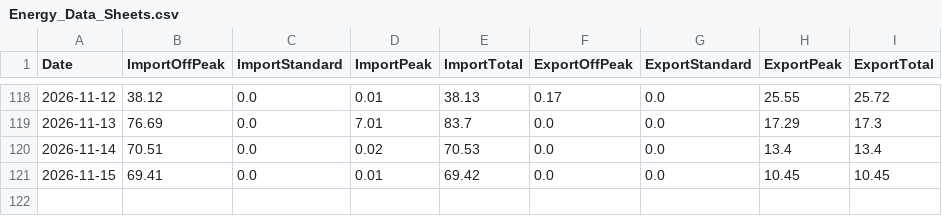
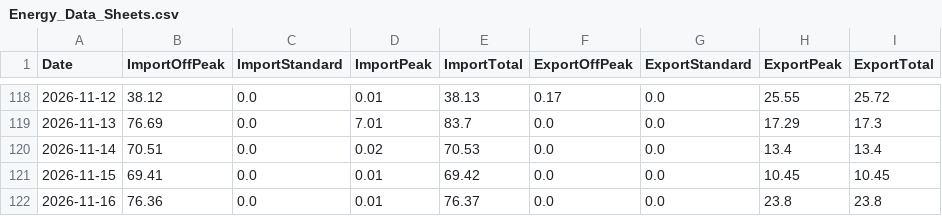
Before and after one commit to Alan-K/public-csv, a CSV file: Energy_Data_Sheets.csv, drawn as a sheet; only a part is shown, gaps mark what is left out.

```diff
--- a/Energy_Data_Sheets.csv
+++ b/Energy_Data_Sheets.csv
@@ -121 +121,2 @@ Date,ImportOffPeak,ImportStandard,ImportPeak,ImportTotal,ExportOffPeak,ExportSta
 2026-11-15,69.41,0.0,0.01,69.42,0.0,0.0,10.45,10.45
+2026-11-16,76.36,0.0,0.01,76.37,0.0,0.0,23.8,23.8
```
